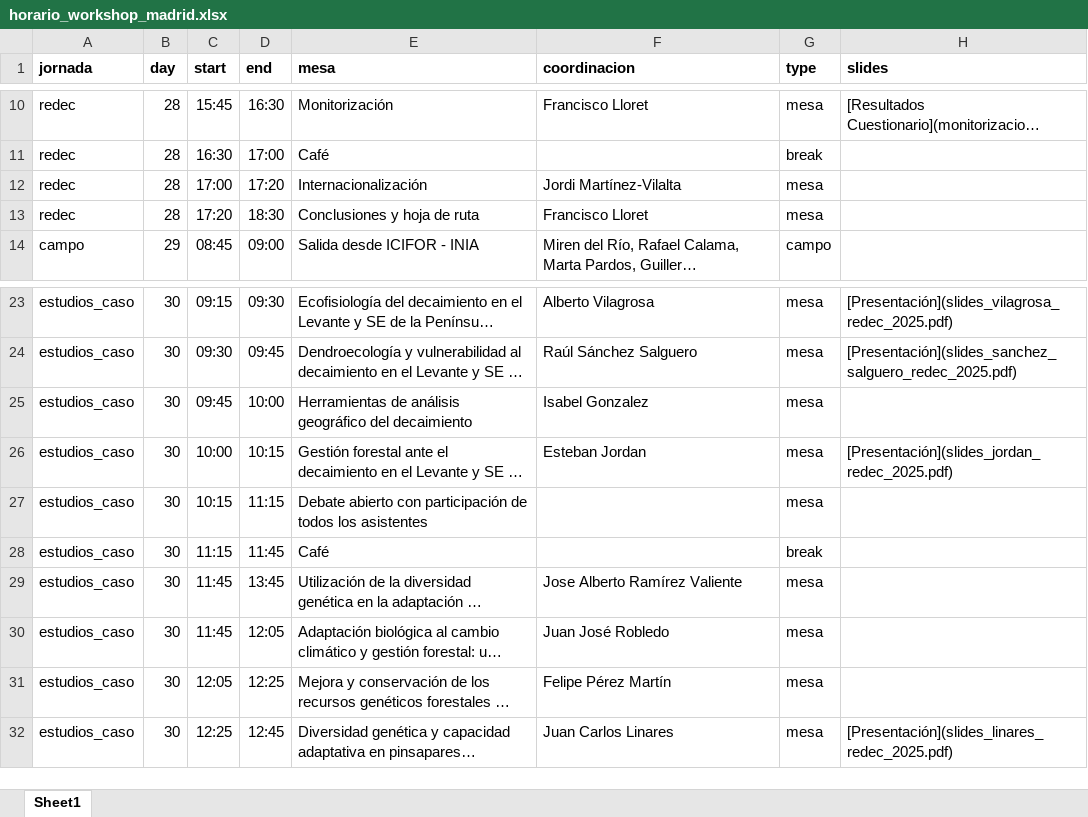
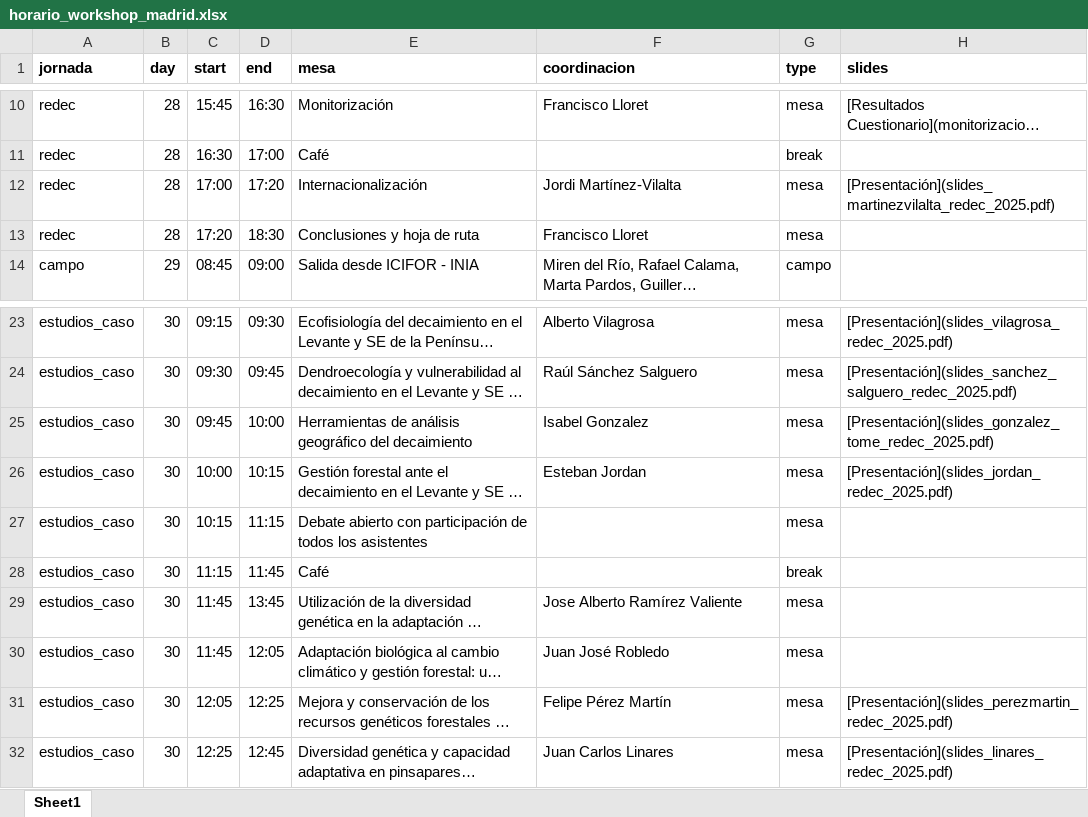
Before and after one commit to red-decaimiento/web, an Excel workbook: workshops/202510_madrid/horario_workshop_madrid.xlsx, sheet Sheet1, drawn as a sheet; only a part is shown, gaps mark what is left out; long unchanged cells end in …; values as stored, in another font and other column widths than the file's, no borders; the diff names each change by its address in the sheet, - before the commit and + after, or states it on an @@ line.

Commit message:
upload slides

```diff
--- a/workshops/202510_madrid/horario_workshop_madrid.xlsx (sheet Sheet1)
+++ b/workshops/202510_madrid/horario_workshop_madrid.xlsx (sheet Sheet1)
-H12 (slides): (empty)
+H12 (slides): [Presentación](slides_martinezvilalta_redec_2025.pdf)
-H25 (slides): (empty)
+H25 (slides): [Presentación](slides_gonzalez_tome_redec_2025.pdf)
-H31 (slides): (empty)
+H31 (slides): [Presentación](slides_perezmartin_redec_2025.pdf)
```
Also changed, not shown: 9 other files.
